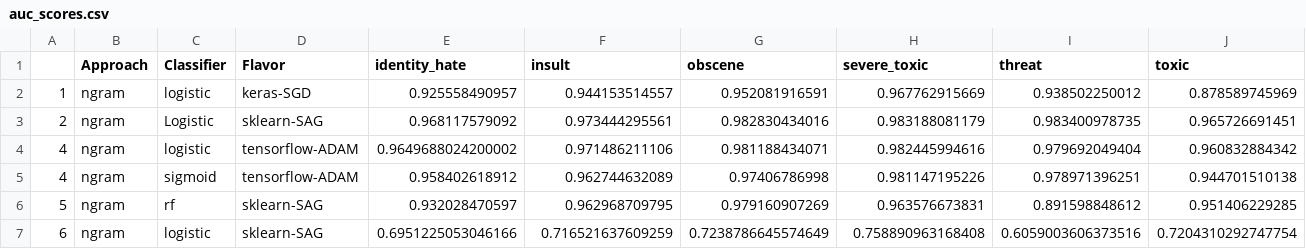
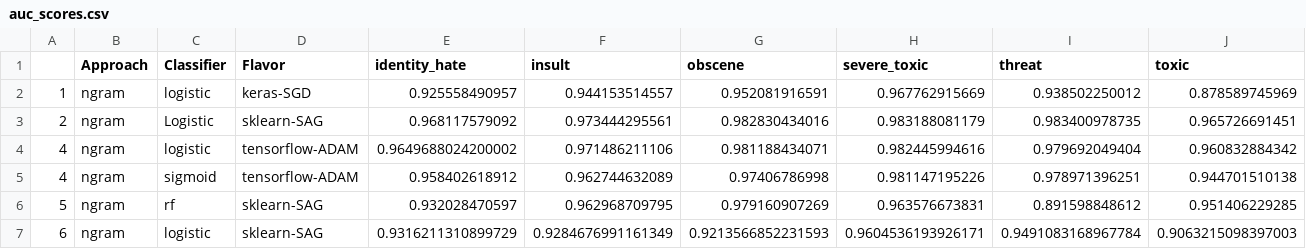
Before and after one commit to jpalowitch/cs224n-final-project, a CSV file: auc_scores.csv, drawn as a sheet.

```diff
--- a/auc_scores.csv
+++ b/auc_scores.csv
@@ -6,2 +6,2 @@
 5,ngram,rf,sklearn-SAG,0.932028470597,0.962968709795,0.979160907269,0.963576673831,0.891598848612,0.951406229285
-6,ngram,logistic,sklearn-SAG,0.6951225053046166,0.716521637609259,0.7238786645574649,0.758890963168408,0.6059003606373516,0.7204310292747754
+6,ngram,logistic,sklearn-SAG,0.9316211310899729,0.9284676991161349,0.9213566852231593,0.9604536193926171,0.9491083168967784,0.9063215098397003
```
Also changed, not shown: 3 other files.
